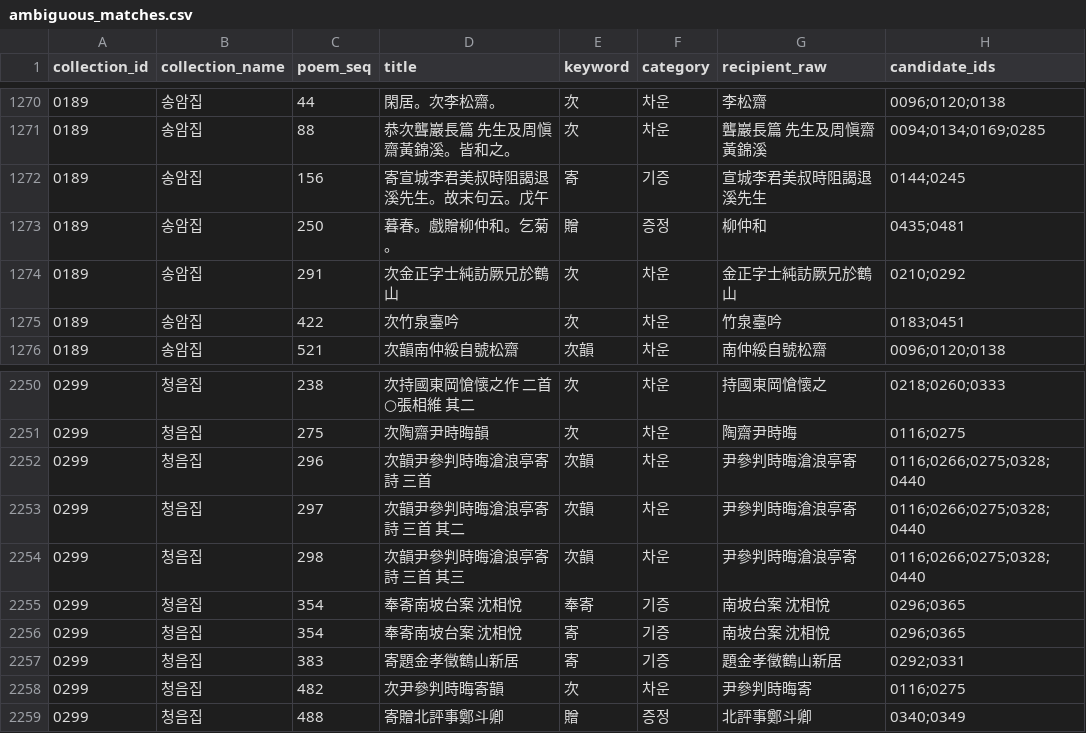
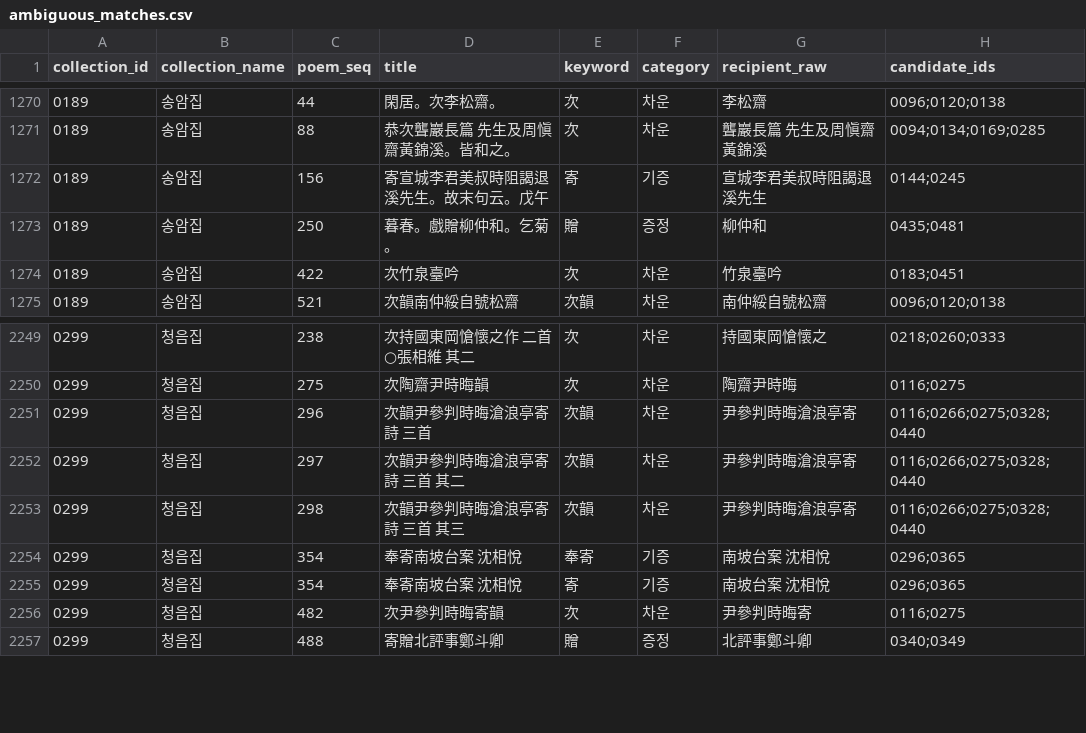
Before and after one commit to chjk86/hansi-network, a CSV file: output/ambiguous_matches.csv, drawn as a sheet; only a part is shown, gaps mark what is left out.

```diff
--- a/output/ambiguous_matches.csv
+++ b/output/ambiguous_matches.csv
@@ -1273,3 +1273,2 @@
 0189,송암집,250,暮春。戲贈柳仲和。乞菊。,贈,증정,柳仲和,0435;0481
-0189,송암집,291,次金正字士純訪厥兄於鶴山,次,차운,金正字士純訪厥兄於鶴山,0210;0292
 0189,송암집,422,次竹泉臺吟,次,차운,竹泉臺吟,0183;0451
@@ -2256,3 +2255,2 @@
 0299,청음집,354,奉寄南坡台案 沈相悅,寄,기증,南坡台案 沈相悅,0296;0365
-0299,청음집,383,寄題金孝徵鶴山新居,寄,기증,題金孝徵鶴山新居,0292;0331
 0299,청음집,482,次尹參判時晦寄韻,次,차운,尹參判時晦寄,0116;0275
```
Also changed, not shown: data/mapping/authors.csv, output/anachronistic_chaun.csv, 9 other files.
